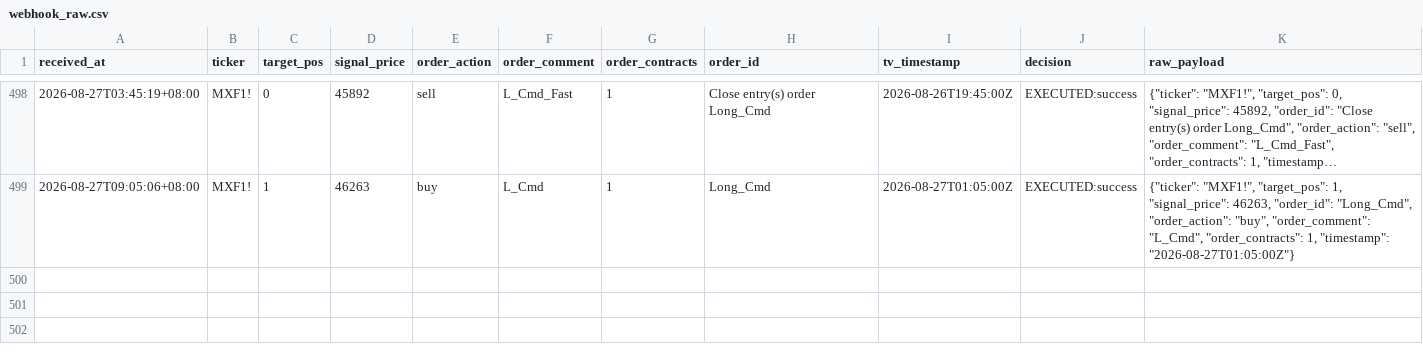
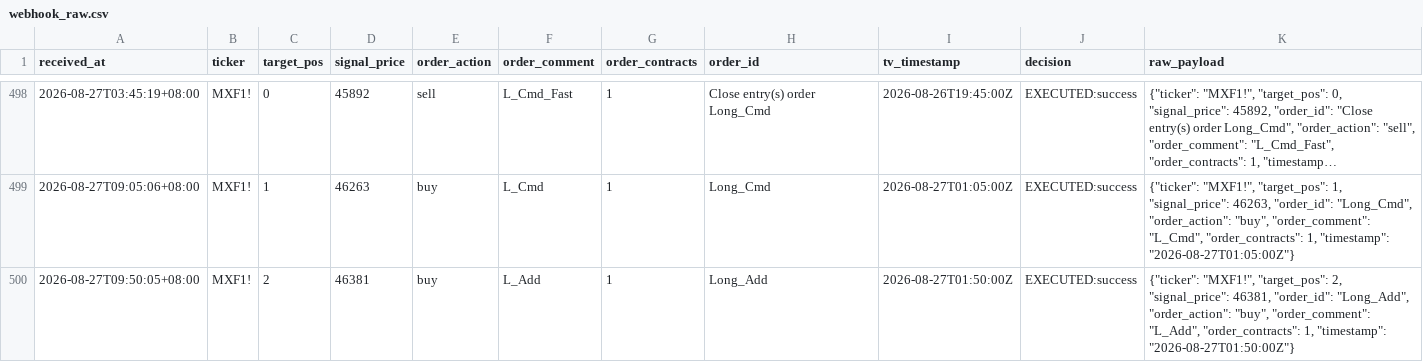
Before and after one commit to KevinYang515/trading-dashboard, a CSV file: logs/webhook_raw.csv, drawn as a sheet; only a part is shown, gaps mark what is left out; long unchanged cells end in ….

```diff
--- a/logs/webhook_raw.csv
+++ b/logs/webhook_raw.csv
@@ -499 +499,2 @@
 2026-08-27T09:05:06+08:00,MXF1!,1,46263,buy,L_Cmd,1,Long_Cmd,2026-08-27T01:05:00Z,EXECUTED:success,"{""ticker"": ""MXF1!"", ""target_pos"": 1, ""signal_price"": 46263, ""order_id"": ""Long_Cmd"", ""order_action"": ""buy"", ""order_comment"": ""L_Cmd"", ""order_contracts"": 1, ""timestamp"": ""2026-08-27T01:05:00Z""}"
+2026-08-27T09:50:05+08:00,MXF1!,2,46381,buy,L_Add,1,Long_Add,2026-08-27T01:50:00Z,EXECUTED:success,"{""ticker"": ""MXF1!"", ""target_pos"": 2, ""signal_price"": 46381, ""order_id"": ""Long_Add"", ""order_action"": ""buy"", ""order_comment"": ""L_Add"", ""order_contracts"": 1, ""timestamp"": ""2026-08-27T01:50:00Z""}"
```
Also changed, not shown: logs/trade_records.csv.
